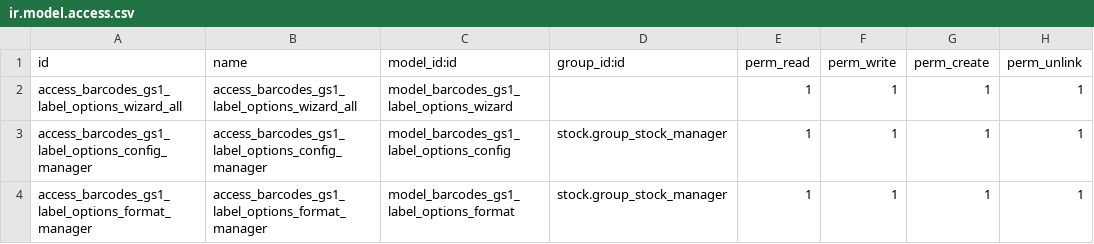
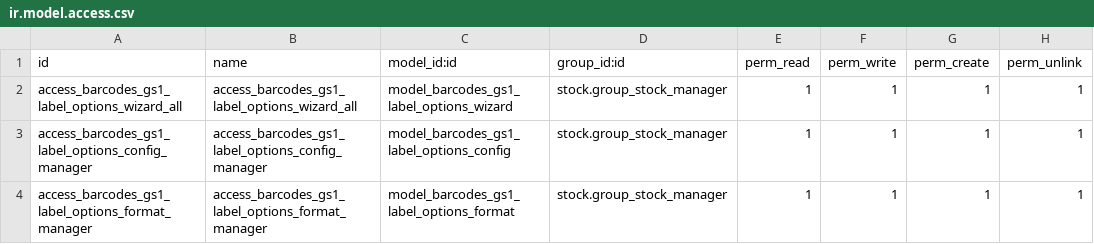
Before and after one commit to nuobit/odoo-addons, a CSV file: barcodes_gs1_label/security/ir.model.access.csv, drawn as a sheet.

Commit message:
[MIG] barcodes_gs1_label: Migration to 18.0

```diff
--- a/barcodes_gs1_label/security/ir.model.access.csv
+++ b/barcodes_gs1_label/security/ir.model.access.csv
@@ -1,3 +1,3 @@
 id,name,model_id:id,group_id:id,perm_read,perm_write,perm_create,perm_unlink
-access_barcodes_gs1_label_options_wizard_all,access_barcodes_gs1_label_options_wizard_all,model_barcodes_gs1_label_options_wizard,,1,1,1,1
+access_barcodes_gs1_label_options_wizard_all,access_barcodes_gs1_label_options_wizard_all,model_barcodes_gs1_label_options_wizard,stock.group_stock_manager,1,1,1,1
 access_barcodes_gs1_label_options_config_manager,access_barcodes_gs1_label_options_config_manager,model_barcodes_gs1_label_options_config,stock.group_stock_manager,1,1,1,1
```
Also changed, not shown: 19 other files.
